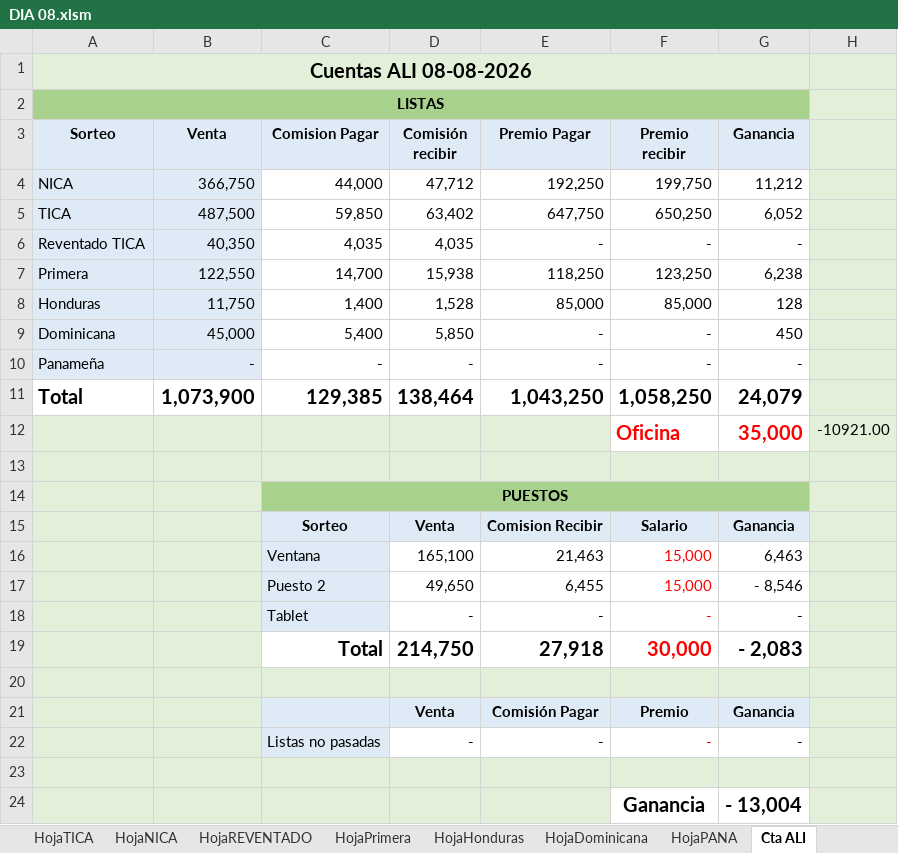
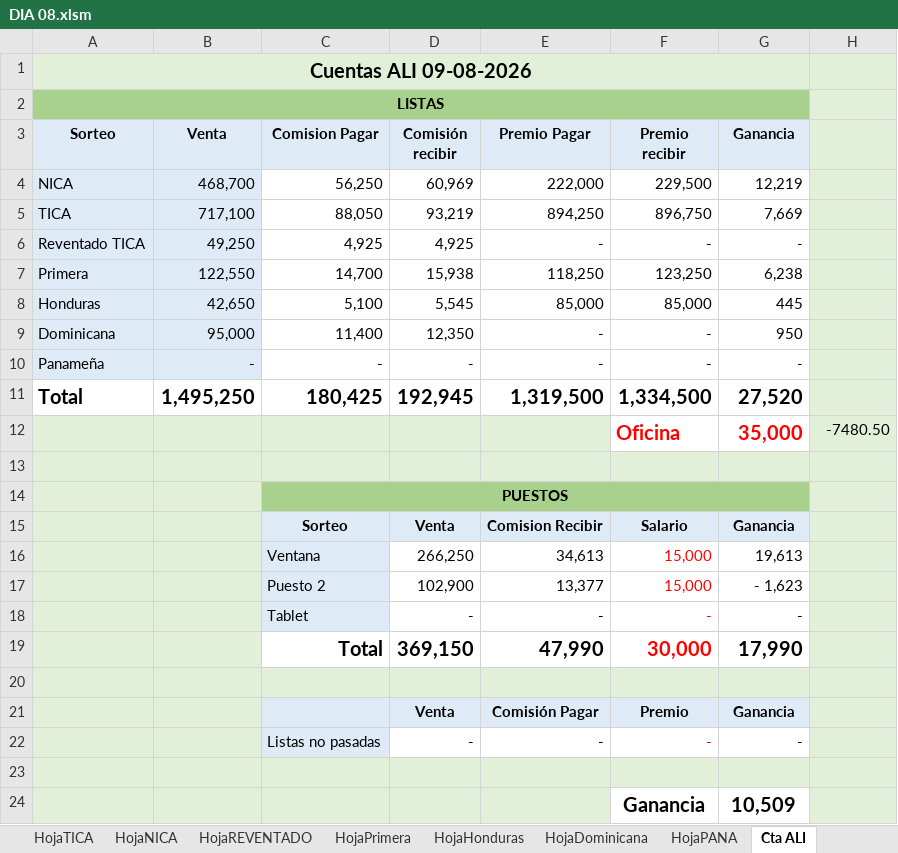
Before and after one commit to R4W47/ReporteTiempos, an Excel workbook: 08- CUENTAS DIARIAS AGOSTO/DIA 08.xlsm, sheet Cta ALI, drawn as a sheet; values as stored, in another font and other column widths than the file's, no borders; charts and pictures not drawn; removed rows and columns are numbered as before the commit, all else as after; the diff names each change by its address in the sheet, - before the commit and + after, or states it on an @@ line.

```diff
--- a/08- CUENTAS DIARIAS AGOSTO/DIA 08.xlsm (sheet Cta ALI)
+++ b/08- CUENTAS DIARIAS AGOSTO/DIA 08.xlsm (sheet Cta ALI)
-A1 (Sorteo): Cuentas ALI 08-08-2026
+A1 (Sorteo): Cuentas ALI 09-08-2026
-row 4: NICA | 366,750 | 44,000 | 47,712 | 192,250 | 199,750 | 11,212
-row 5: TICA | 487,500 | 59,850 | 63,402 | 647,750 | 650,250 | 6,052
+row 4: NICA | 468,700 | 56,250 | 60,969 | 222,000 | 229,500 | 12,219
+row 5: TICA | 717,100 | 88,050 | 93,219 | 894,250 | 896,750 | 7,669
-B6 (Venta): 40,350
+B6 (Venta): 49,250
-C6 (Comision Pagar): 4,035
+C6 (Comision Pagar): 4,925
-D6 (Comisión recibir): 4,035
+D6 (Comisión recibir): 4,925
-B8 (Venta): 11,750
+B8 (Venta): 42,650
-C8 (Comision Pagar): 1,400
+C8 (Comision Pagar): 5,100
-D8 (Comisión recibir): 1,528
+D8 (Comisión recibir): 5,545
-G8 (Ganancia): 128
+G8 (Ganancia): 445
-B9 (Venta): 45,000
+B9 (Venta): 95,000
-C9 (Comision Pagar): 5,400
+C9 (Comision Pagar): 11,400
-D9 (Comisión recibir): 5,850
+D9 (Comisión recibir): 12,350
-G9 (Ganancia): 450
+G9 (Ganancia): 950
-row 11: Total | 1,073,900 | 129,385 | 138,464 | 1,043,250 | 1,058,250 | 24,079
+row 11: Total | 1,495,250 | 180,425 | 192,945 | 1,319,500 | 1,334,500 | 27,520
-H12: -10921.00
+H12: -7480.50
-row 16:  |  | Ventana | 165,100 | 21,463 | 15,000 | 6,463
-row 17:  |  | Puesto 2 | 49,650 | 6,455 | 15,000 | - 8,546
+row 16:  |  | Ventana | 266,250 | 34,613 | 15,000 | 19,613
+row 17:  |  | Puesto 2 | 102,900 | 13,377 | 15,000 | - 1,623
-row 19:  |  | Total | 214,750 | 27,918 | 30,000 | - 2,083
+row 19:  |  | Total | 369,150 | 47,990 | 30,000 | 17,990
-G24 (Ganancia): - 13,004
+G24 (Ganancia): 10,509
```
Also changed, not shown: sheet HojaTICA, sheet HojaNICA, sheet Vendedor7, sheet DigitaTICA, sheet Resumen, sheet HojaDominicana, 27 more sheets, 08- CUENTAS DIARIAS AGOSTO/AGOSTO 2026.xlsm.
